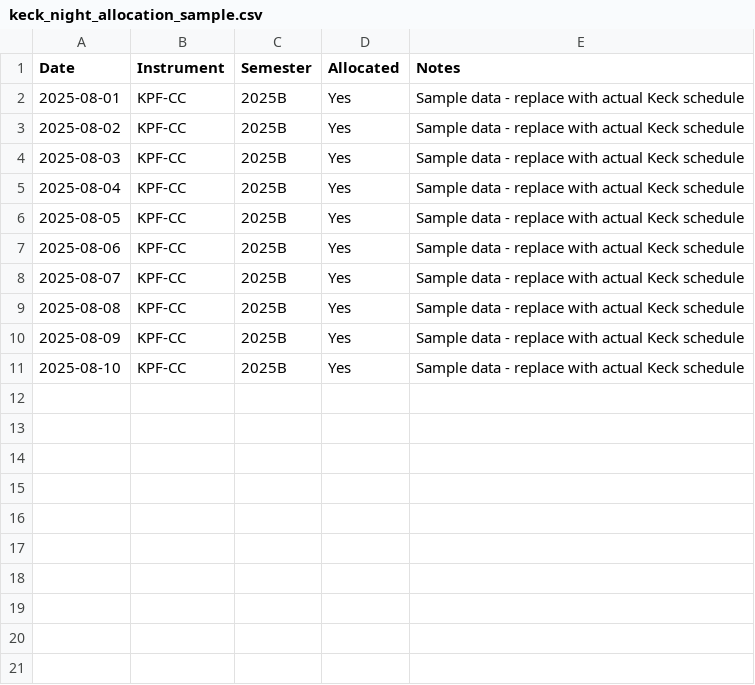
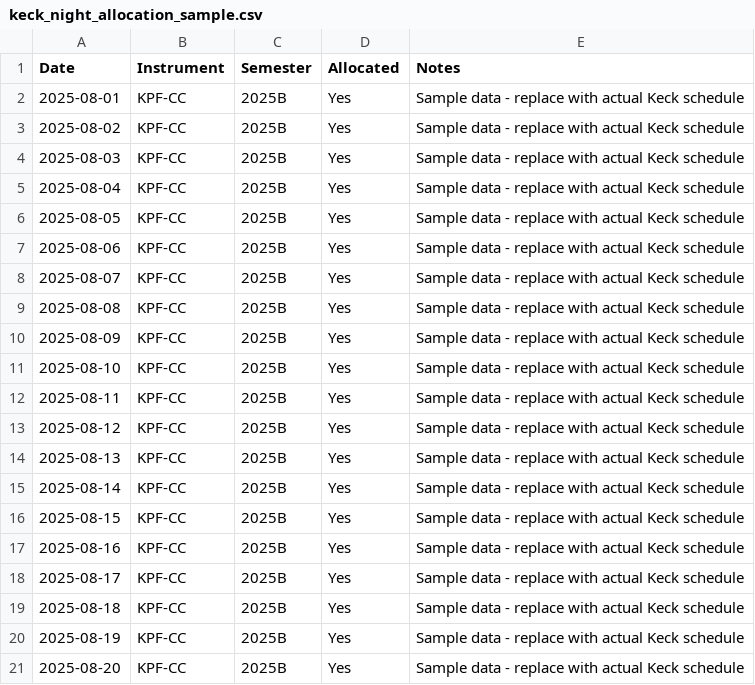
Before and after one commit to petigura/ARIEL-KPF-Scheduling, a CSV file: keck_night_allocation_sample.csv, drawn as a sheet; the diff names each change by its address in the sheet, - before the commit and + after, or states it on an @@ line.

Commit message:
Improve night allocation downloader with form analysis and manual instructions
- Add form structure analysis to understand correct field names
- Update form submission with proper field names (Instrument, sem, Date, excel)
- Add comprehensive manual download instructions
- Create detailed keck_download_instructions.txt file
- Expand sample template with more realistic data (20 days)
- Provide clear step-by-step instructions for manual CSV download
- Include alternative template usage instructions

```diff
--- a/keck_night_allocation_sample.csv
+++ b/keck_night_allocation_sample.csv
+row 12: 2025-08-11 | KPF-CC | 2025B | Yes | Sample data - replace with actual Keck schedule
+row 13: 2025-08-12 | KPF-CC | 2025B | Yes | Sample data - replace with actual Keck schedule
+row 14: 2025-08-13 | KPF-CC | 2025B | Yes | Sample data - replace with actual Keck schedule
+row 15: 2025-08-14 | KPF-CC | 2025B | Yes | Sample data - replace with actual Keck schedule
+row 16: 2025-08-15 | KPF-CC | 2025B | Yes | Sample data - replace with actual Keck schedule
+row 17: 2025-08-16 | KPF-CC | 2025B | Yes | Sample data - replace with actual Keck schedule
+row 18: 2025-08-17 | KPF-CC | 2025B | Yes | Sample data - replace with actual Keck schedule
+row 19: 2025-08-18 | KPF-CC | 2025B | Yes | Sample data - replace with actual Keck schedule
+row 20: 2025-08-19 | KPF-CC | 2025B | Yes | Sample data - replace with actual Keck schedule
+row 21: 2025-08-20 | KPF-CC | 2025B | Yes | Sample data - replace with actual Keck schedule
```
Also changed, not shown: 4 other files.
